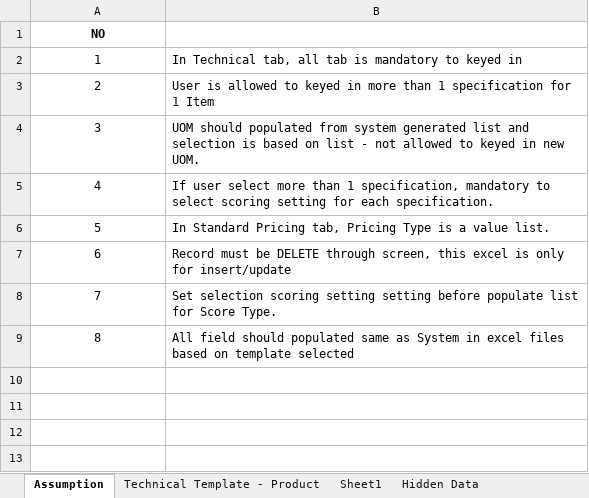
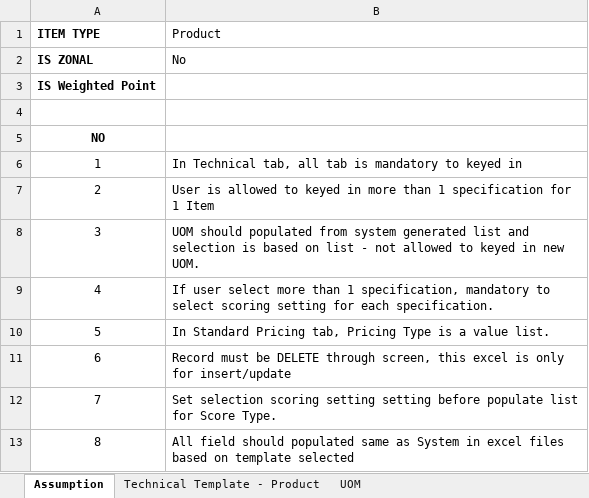
Before and after one commit to cdcscmdeveloper/liferay-plugins-sdk-6.1.1, an Excel workbook: portlets/NGeP-portlet/docroot/excelUpload/Technical Specification Template Non Zonal (Product).xlsm, sheet Assumption, drawn as a sheet; values as stored, in another font and other column widths than the file's, no borders; the diff names each change by its address in the sheet, - before the commit and + after, or states it on an @@ line.

Commit message:
#25633 - Update validation rule in excel (Product Non-Zonal)

```diff
--- a/portlets/NGeP-portlet/docroot/excelUpload/Technical Specification Template Non Zonal (Product).xlsm (sheet Assumption)
+++ b/portlets/NGeP-portlet/docroot/excelUpload/Technical Specification Template Non Zonal (Product).xlsm (sheet Assumption)
-sheet tab: Sheet1
+sheet tab: UOM
@@ sheet tab hidden: Hidden Data @@
+row 1: ITEM TYPE | Product
+row 2: IS ZONAL | No
+row 3: IS Weighted Point
+row 4: (empty)
```
